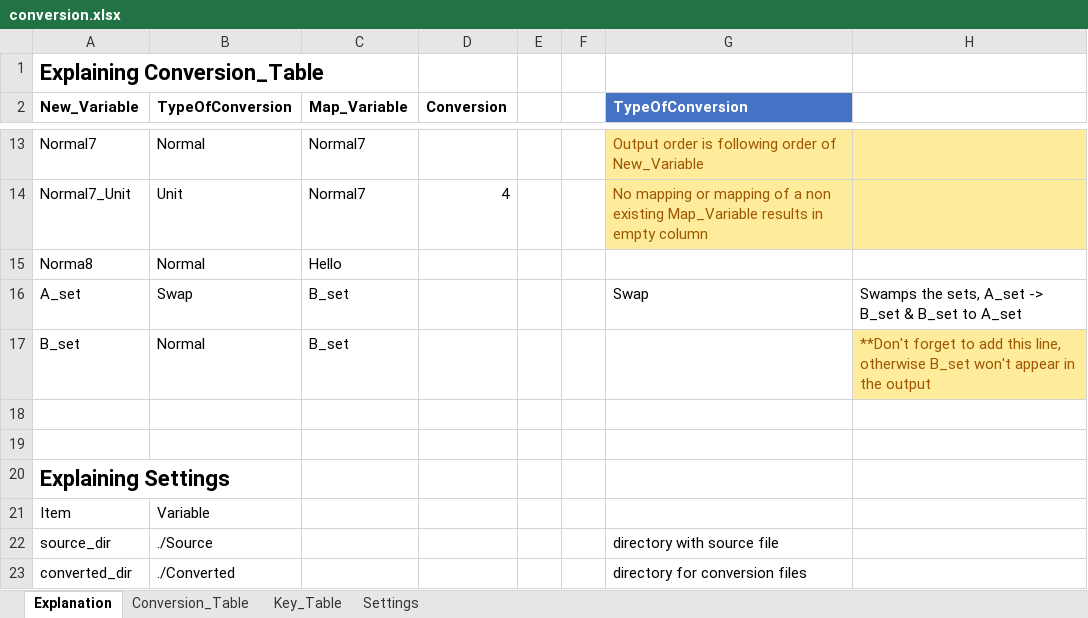
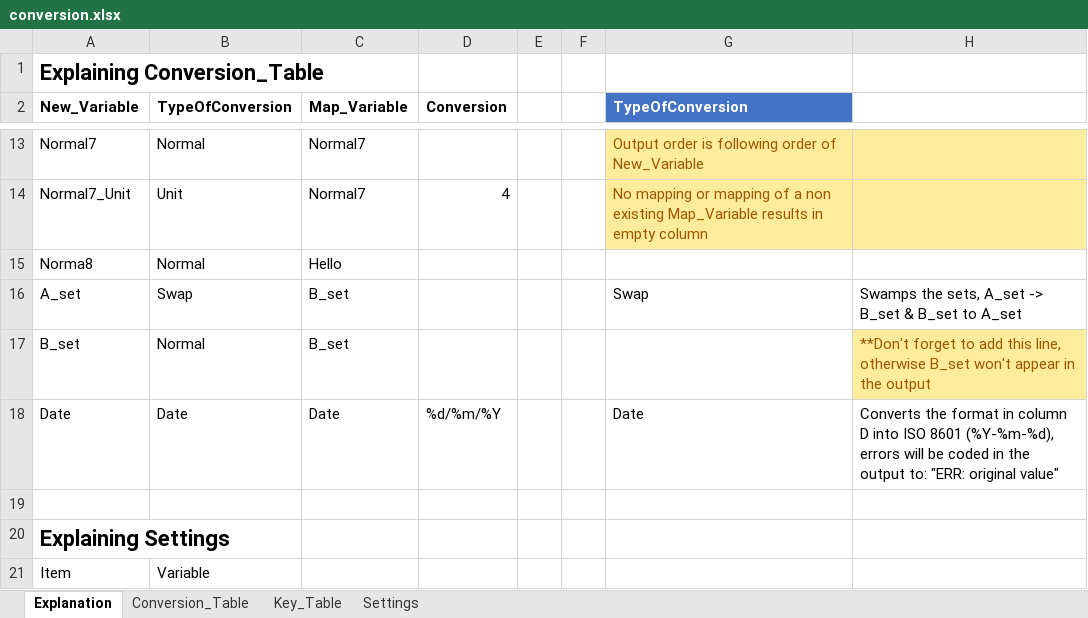
Before and after one commit to priya-gitTest/Remapping-Datasets, an Excel workbook: conversion.xlsx, sheet Explanation, drawn as a sheet; only a part is shown, gaps mark what is left out; the shorter side is filled out with more unchanged rows; values as stored, in another font and other column widths than the file's, no borders; table styles not drawn; the diff names each change by its address in the sheet, - before the commit and + after, or states it on an @@ line.

Commit message:
Adding date conversion to ISO 8601

```diff
--- a/conversion.xlsx (sheet Explanation)
+++ b/conversion.xlsx (sheet Explanation)
-row 18: (empty)
+row 18: Date | Date | Date | %d/%m/%Y |  |  | Date | Converts the format in column D into ISO 8601 (%Y-%m-%d), errors will be coded in the output to: "ERR: original value"
```
Also changed, not shown: sheet Conversion_Table, 11 other files.
